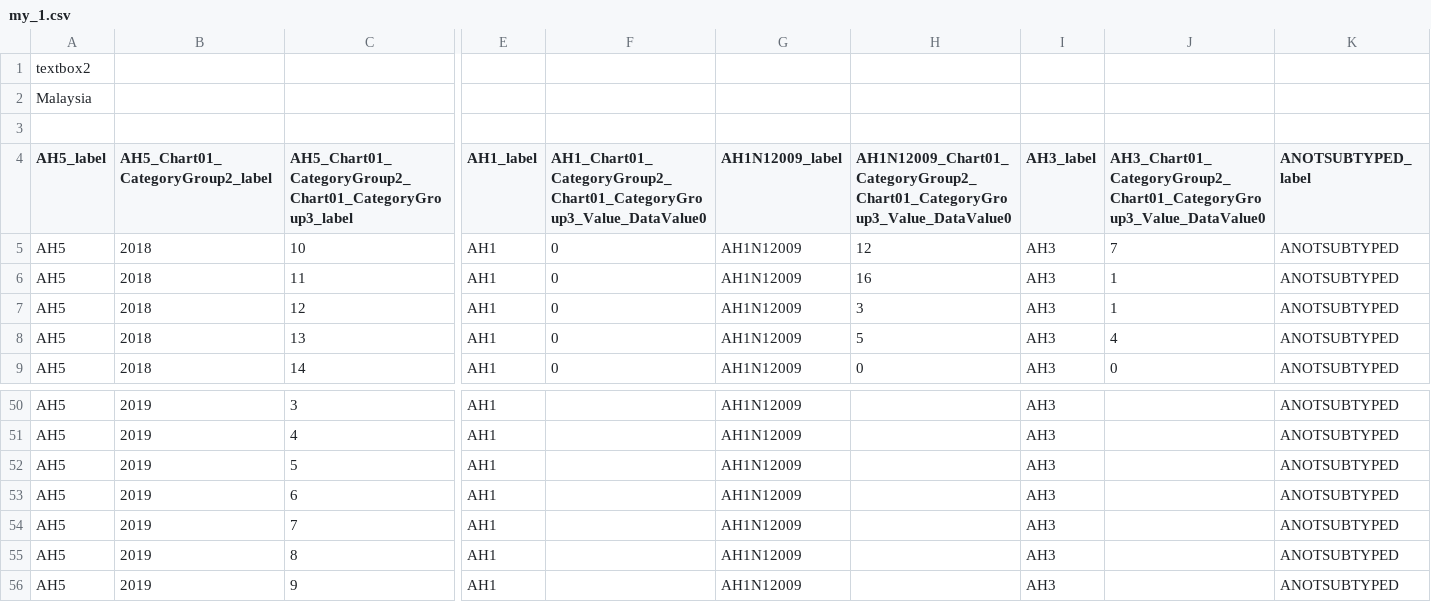
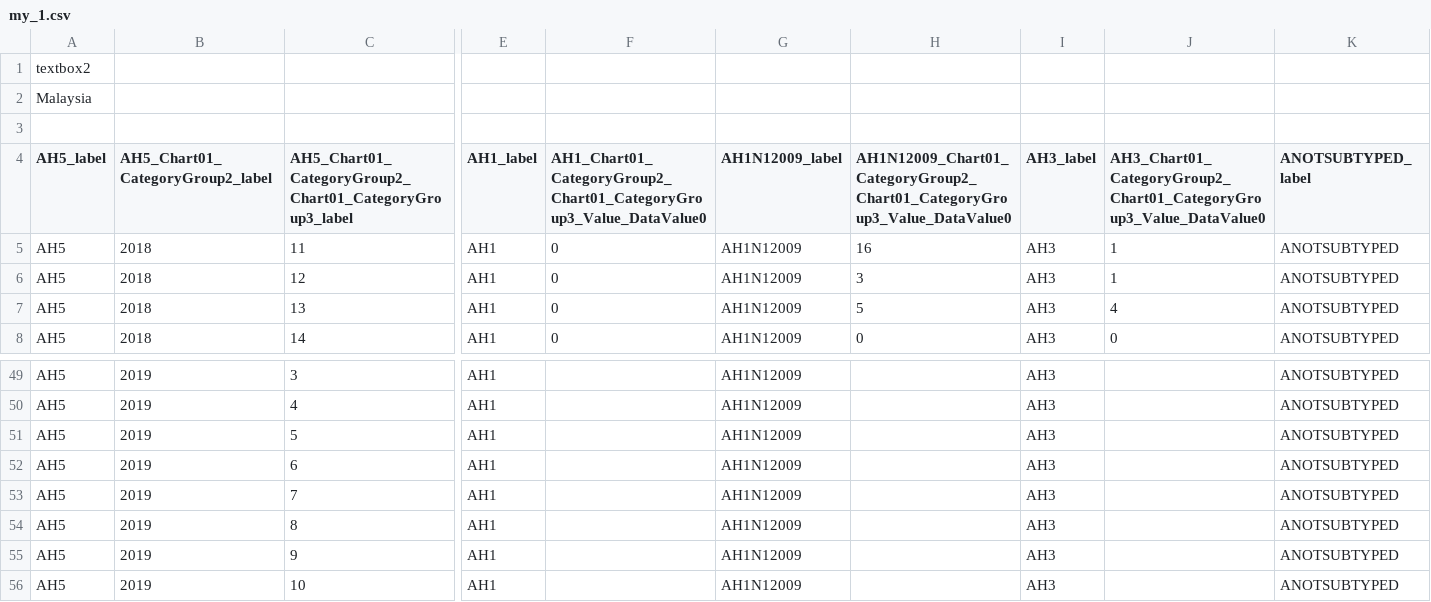
Before and after one commit to drshariqalikhan/flu_fighter_be, a CSV file: flucsv/my_1.csv, drawn as a sheet; only a part is shown, gaps mark what is left out; removed rows and columns are numbered as before the commit, all else as after; rows hold the shown columns only; the diff names each change by its address in the sheet, - before the commit and + after, or states it on an @@ line.

```diff
--- a/flucsv/my_1.csv
+++ b/flucsv/my_1.csv
-row 5: AH5 | 2018 | 10 | AH1 | 0 | AH1N12009 | 12 | AH3 | 7 | ANOTSUBTYPED
+row 56: AH5 | 2019 | 10 | AH1 |  | AH1N12009 |  | AH3 |  | ANOTSUBTYPED
```
Also changed, not shown: flucsv/cn_1.csv, flucsv/id_0.csv, 26 other files.
